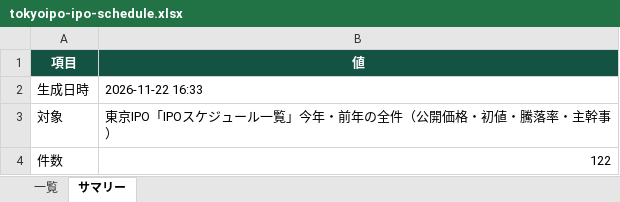
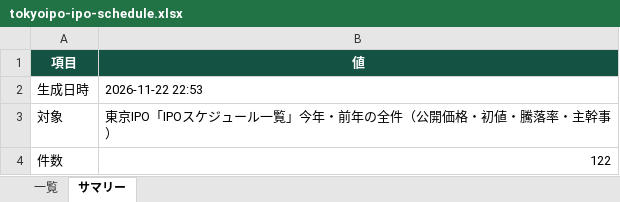
Before and after one commit to damj9169-prog/pickle_ai, an Excel workbook: downloads/tokyoipo-ipo-schedule.xlsx, sheet サマリー, drawn as a sheet; values as stored, in another font and other column widths than the file's, no borders; the diff names each change by its address in the sheet, - before the commit and + after, or states it on an @@ line.

```diff
--- a/downloads/tokyoipo-ipo-schedule.xlsx (sheet サマリー)
+++ b/downloads/tokyoipo-ipo-schedule.xlsx (sheet サマリー)
-B2 (値): 2026-11-22 16:33
+B2 (値): 2026-11-22 22:53
```
Also changed, not shown: sheet 一覧, 12 other files.
